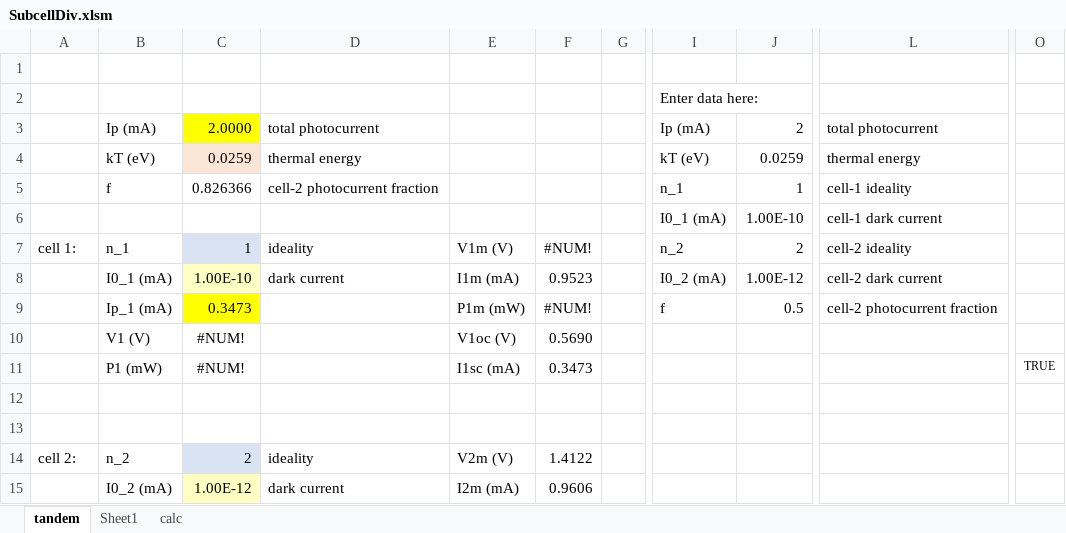
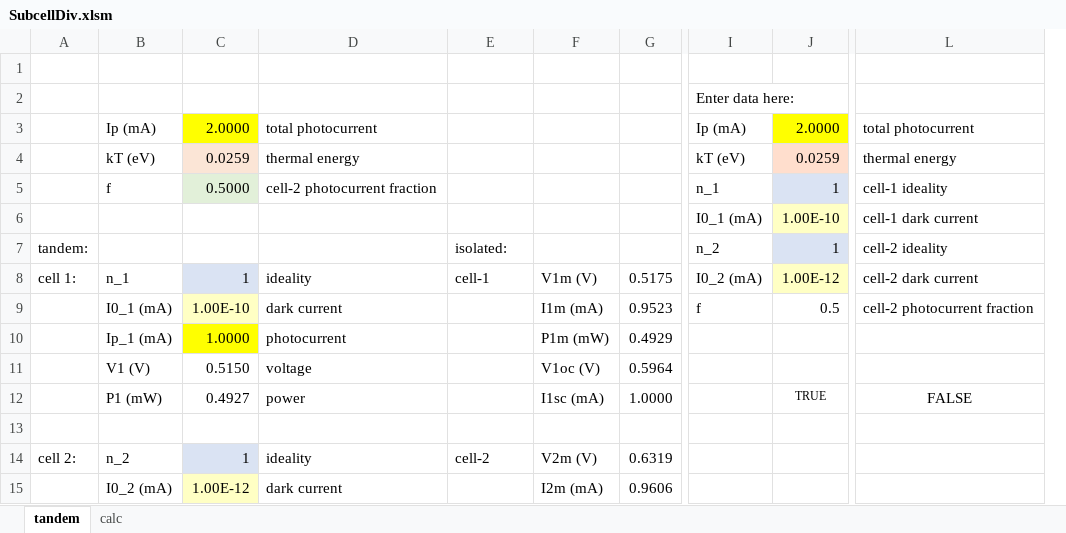
Before and after one commit to SPAhrenTech/SQ_multijunc, an Excel workbook: SubcellDiv/SubcellDiv.xlsm, sheet tandem, drawn as a sheet; only a part is shown, gaps mark what is left out; values as stored, in another font and other column widths than the file's, no borders; charts and pictures not drawn; removed rows and columns are numbered as before the commit, all else as after; rows hold the shown columns only; the diff covers the shown part only; the diff names each change by its address in the sheet, - before the commit and + after, or states it on an @@ line.

```diff
--- a/SubcellDiv/SubcellDiv.xlsm (sheet tandem)
+++ b/SubcellDiv/SubcellDiv.xlsm (sheet tandem)
-sheet tab: Sheet1
-column C, rows 3-7: 2.0000 | 0.0259 | 0.826366 |  | 1; row 9: 0.3473; rows 14-15: 2 | 1.00E-12
+column C, rows 3-5: 2.0000 | 0.0259 | 0.5000; rows 8-9: 1 | 1.00E-10; rows 14-15: 1 | 1.00E-12
-column F, row 7: #NUM!; row 9: #NUM!; rows 14-15: 1.4122 | 0.9606
-column G, empty
+column F, rows 8-9: V1m (V) | I1m (mA); rows 14-15: V2m (V) | I2m (mA)
+column G, rows 8-9: 0.5175 | 0.9523; rows 14-15: 0.6319 | 0.9606
-column O, empty
-J3: 2
+J3: 2.0000
-J3 fill: none
+J3 fill: #FFFF00
-J4 fill: none
+J4 fill: #FFDECD
-J5 fill: none
+J5 fill: #DAE3F3
-J6 fill: none
+J6 fill: #FFFFC4
+row 7: tandem: |  |  |  | isolated: |  |  | n_2 | 1 | cell-2 ideality
-E8: V1m (V)
+E8: cell-1
-I8: n_2
+I8: I0_2 (mA)
-J8: 2
+J8: 1.00E-12
-J8 fill: none
+J8 fill: #FFFFC4
-L8: cell-2 ideality
+L8: cell-2 dark current
-row 8:  | I0_1 (mA) | 1.00E-10 | dark current | I1m (mA) | 0.9523 |  | I0_2 (mA) | 1.00E-12 | cell-2 dark current
-B9: Ip_1 (mA)
+B9: I0_1 (mA)
-D9: (empty)
+D9: dark current
-E9: P1m (mW)
+E9: (empty)
-row 10:  | V1 (V) | #NUM! |  | V1oc (V) | 0.5690
-row 11:  | P1 (mW) | #NUM! |  | I1sc (mA) | 0.3473 |  |  |  |  | TRUE
+row 10:  | Ip_1 (mA) | 1.0000 | photocurrent |  | P1m (mW) | 0.4929
+row 11:  | V1 (V) | 0.5150 | voltage |  | V1oc (V) | 0.5964
+row 12:  | P1 (mW) | 0.4927 | power |  | I1sc (mA) | 1.0000 |  | TRUE | FALSE
-row 13: (empty)
-E14: V2m (V)
+E14: cell-2
-E15: I2m (mA)
+E15: (empty)
```
Also changed, not shown: 3 added rows, 3 removed rows, 2 removed columns and 9 edited cells elsewhere in this sheet, sheet calc, formulas that keep their value, charts or pictures.
